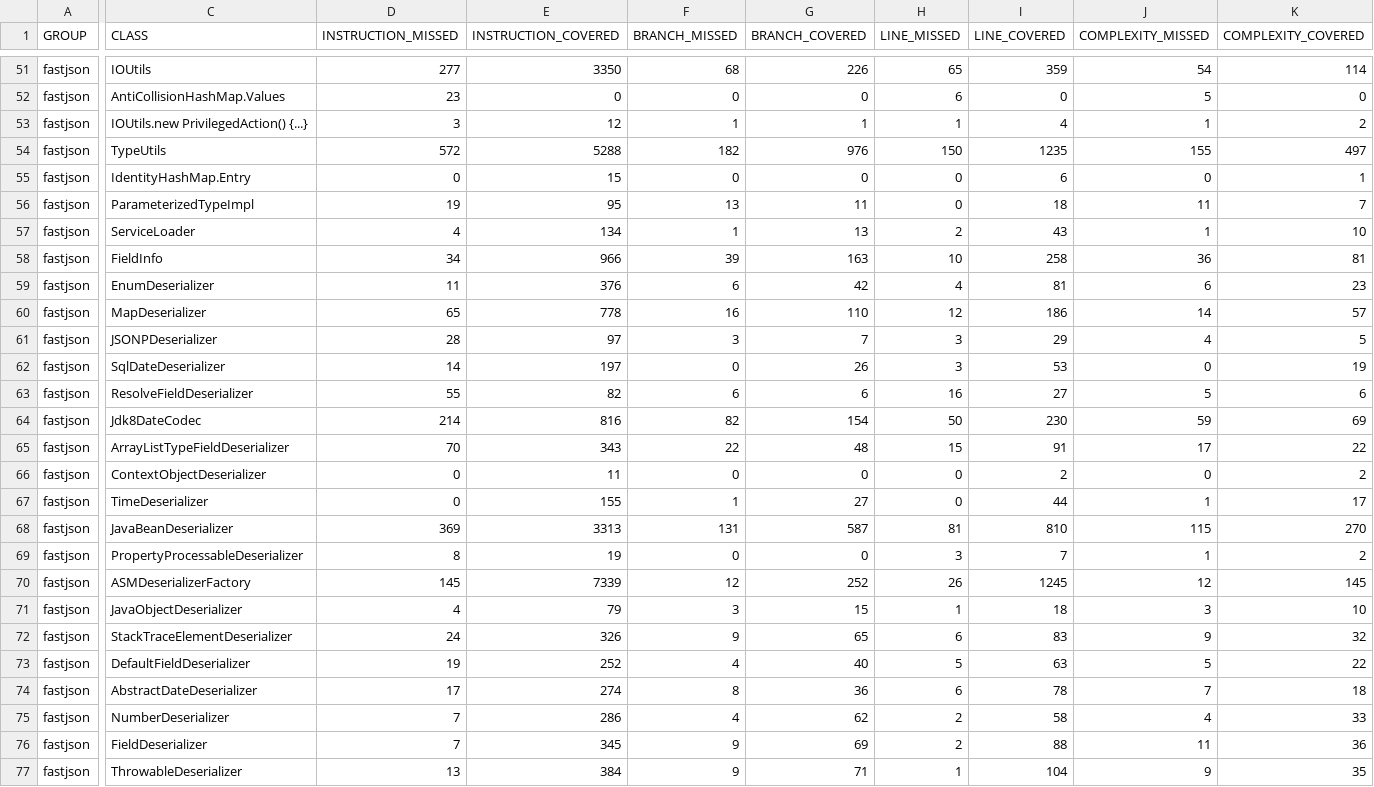
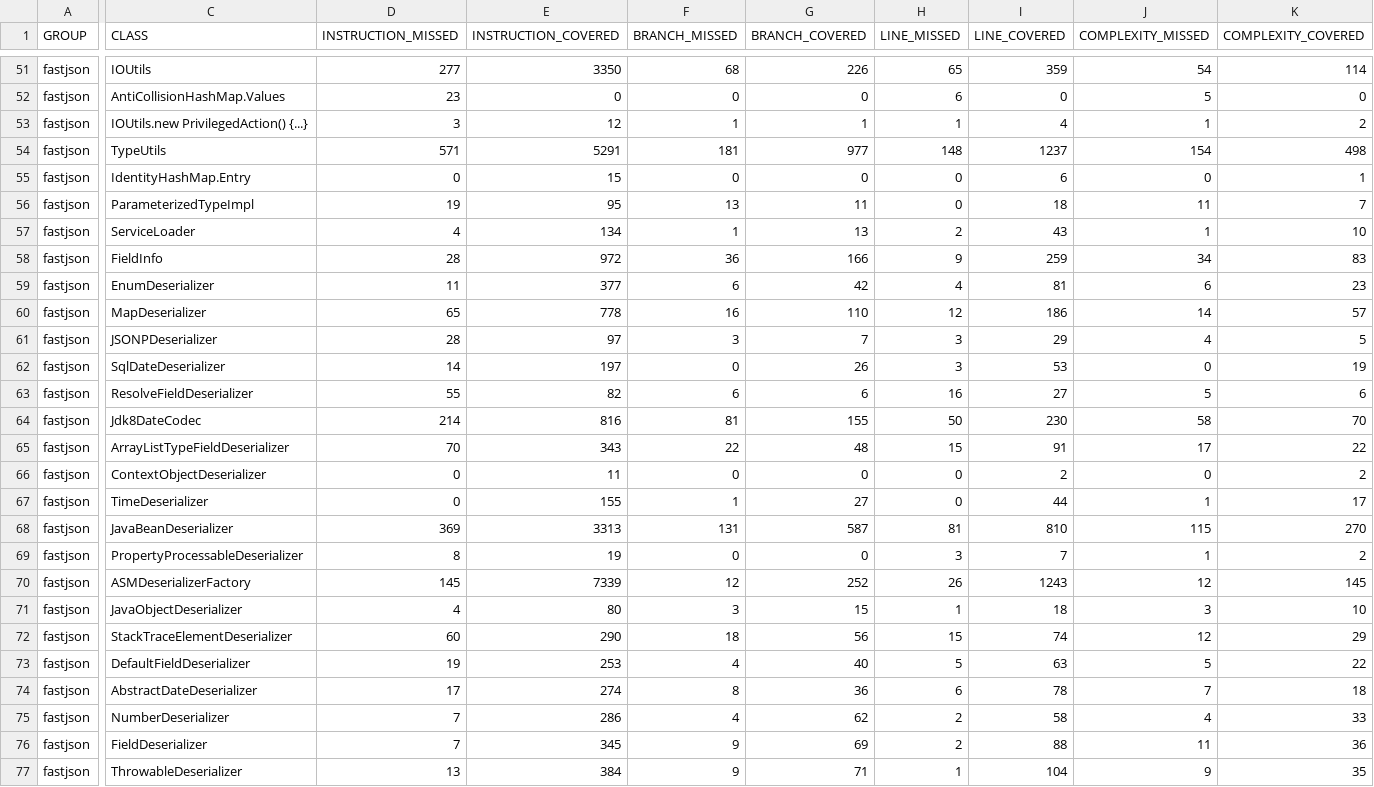
Before and after one commit to habibrahmanbd/SSBandTesting, a CSV file: reports/fastjson/1.2.49/jacoco.csv, drawn as a sheet; only a part is shown, gaps mark what is left out; the diff covers the shown part only; the diff names each change by its address in the sheet, - before the commit and + after, or states it on an @@ line.

```diff
--- a/reports/fastjson/1.2.49/jacoco.csv
+++ b/reports/fastjson/1.2.49/jacoco.csv
-D54 (INSTRUCTION_MISSED): 572
+D54 (INSTRUCTION_MISSED): 571
-E54 (INSTRUCTION_COVERED): 5288
+E54 (INSTRUCTION_COVERED): 5291
-F54 (BRANCH_MISSED): 182
+F54 (BRANCH_MISSED): 181
-G54 (BRANCH_COVERED): 976
+G54 (BRANCH_COVERED): 977
-H54 (LINE_MISSED): 150
+H54 (LINE_MISSED): 148
-I54 (LINE_COVERED): 1235
+I54 (LINE_COVERED): 1237
-J54 (COMPLEXITY_MISSED): 155
+J54 (COMPLEXITY_MISSED): 154
-K54 (COMPLEXITY_COVERED): 497
+K54 (COMPLEXITY_COVERED): 498
-D58 (INSTRUCTION_MISSED): 34
+D58 (INSTRUCTION_MISSED): 28
-E58 (INSTRUCTION_COVERED): 966
+E58 (INSTRUCTION_COVERED): 972
-F58 (BRANCH_MISSED): 39
+F58 (BRANCH_MISSED): 36
-G58 (BRANCH_COVERED): 163
+G58 (BRANCH_COVERED): 166
-H58 (LINE_MISSED): 10
+H58 (LINE_MISSED): 9
-I58 (LINE_COVERED): 258
+I58 (LINE_COVERED): 259
-J58 (COMPLEXITY_MISSED): 36
+J58 (COMPLEXITY_MISSED): 34
-K58 (COMPLEXITY_COVERED): 81
+K58 (COMPLEXITY_COVERED): 83
-E59 (INSTRUCTION_COVERED): 376
+E59 (INSTRUCTION_COVERED): 377
-F64 (BRANCH_MISSED): 82
+F64 (BRANCH_MISSED): 81
-G64 (BRANCH_COVERED): 154
+G64 (BRANCH_COVERED): 155
-J64 (COMPLEXITY_MISSED): 59
+J64 (COMPLEXITY_MISSED): 58
-K64 (COMPLEXITY_COVERED): 69
+K64 (COMPLEXITY_COVERED): 70
-I70 (LINE_COVERED): 1245
+I70 (LINE_COVERED): 1243
-E71 (INSTRUCTION_COVERED): 79
+E71 (INSTRUCTION_COVERED): 80
-D72 (INSTRUCTION_MISSED): 24
+D72 (INSTRUCTION_MISSED): 60
-E72 (INSTRUCTION_COVERED): 326
+E72 (INSTRUCTION_COVERED): 290
-F72 (BRANCH_MISSED): 9
+F72 (BRANCH_MISSED): 18
-G72 (BRANCH_COVERED): 65
+G72 (BRANCH_COVERED): 56
-H72 (LINE_MISSED): 6
+H72 (LINE_MISSED): 15
-I72 (LINE_COVERED): 83
+I72 (LINE_COVERED): 74
-J72 (COMPLEXITY_MISSED): 9
+J72 (COMPLEXITY_MISSED): 12
-K72 (COMPLEXITY_COVERED): 32
+K72 (COMPLEXITY_COVERED): 29
-E73 (INSTRUCTION_COVERED): 252
+E73 (INSTRUCTION_COVERED): 253
```
Also changed, not shown: 60 edited cells elsewhere in this file, reports/fastjson/1.2.51/jacoco.csv, 10 other files.
